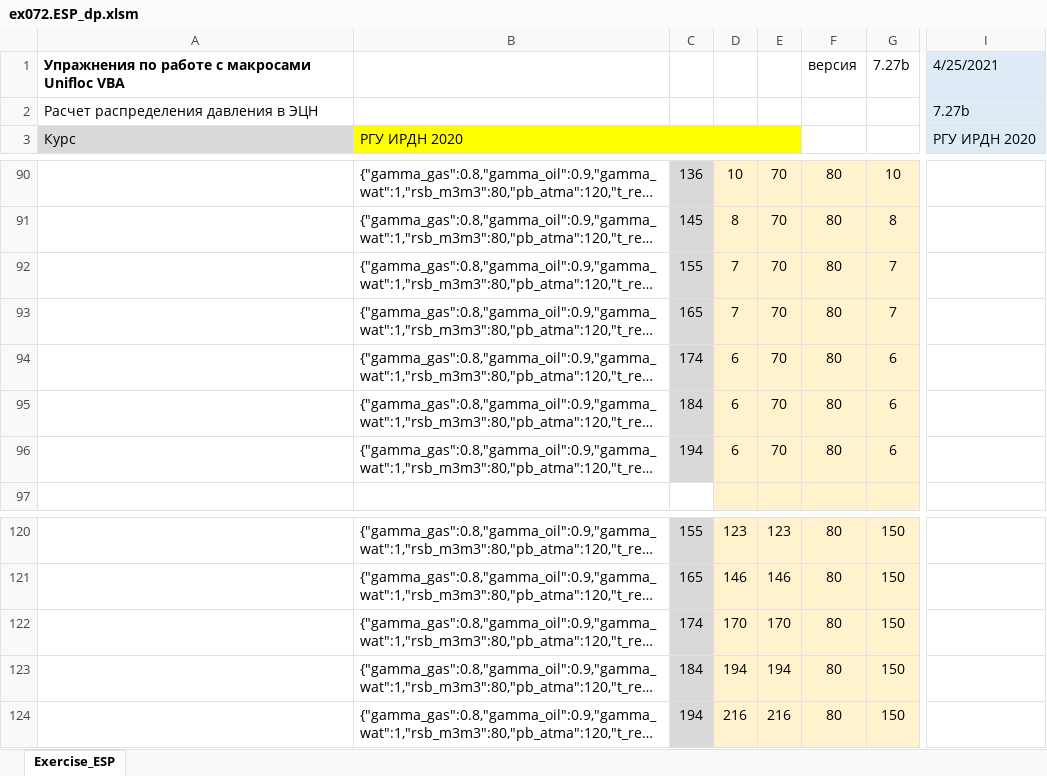
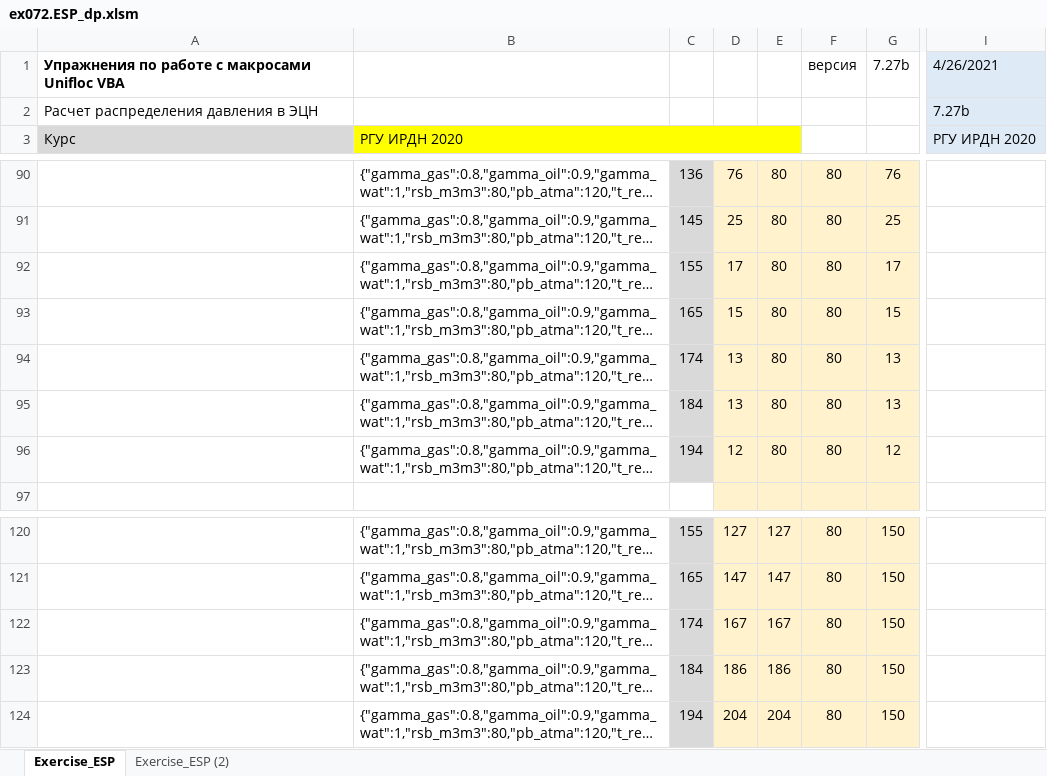
Before and after one commit to unifloc/unifloc_vba, an Excel workbook: examples/ex072.ESP_dp.xlsm, sheet Exercise_ESP, drawn as a sheet; only a part is shown, gaps mark what is left out; long unchanged cells end in …; values as stored, in another font and other column widths than the file's, no borders; charts and pictures not drawn; the diff covers the shown part only; the diff names each change by its address in the sheet, - before the commit and + after, or states it on an @@ line.

```diff
--- a/examples/ex072.ESP_dp.xlsm (sheet Exercise_ESP)
+++ b/examples/ex072.ESP_dp.xlsm (sheet Exercise_ESP)
+sheet tab: Exercise_ESP (2)
-I1: 4/25/2021
+I1: 4/26/2021
-D90: 10
+D90: 76
-E90:E96: 70
+E90:E96: 80
-G90: 10
+G90: 76
-D91: 8
+D91: 25
-G91: 8
+G91: 25
-D92: 7
+D92: 17
-G92: 7
+G92: 17
-D93: 7
+D93: 15
-G93: 7
+G93: 15
-D94:D95: 6
+D94:D95: 13
-G94:G95: 6
+G94:G95: 13
-D96: 6
+D96: 12
-G96: 6
+G96: 12
-D120: 123
+D120: 127
-E120: 123
+E120: 127
-D121: 146
+D121: 147
-E121: 146
+E121: 147
-D122: 170
+D122: 167
-E122: 170
+E122: 167
-D123: 194
+D123: 186
-E123: 194
+E123: 186
-D124: 216
+D124: 204
-E124: 216
+E124: 204
```
Also changed, not shown: 31 added rows, 31 removed rows and 58 edited cells elsewhere in this sheet, formulas that keep their value, charts or pictures, 24 other files.
